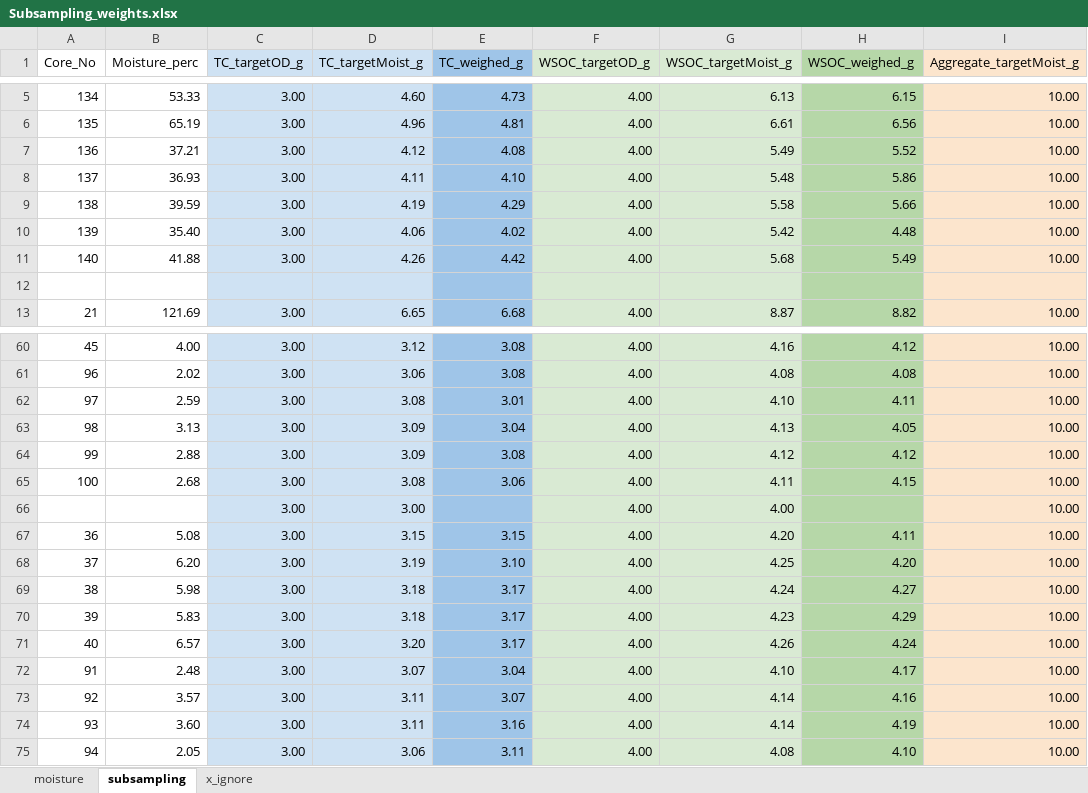
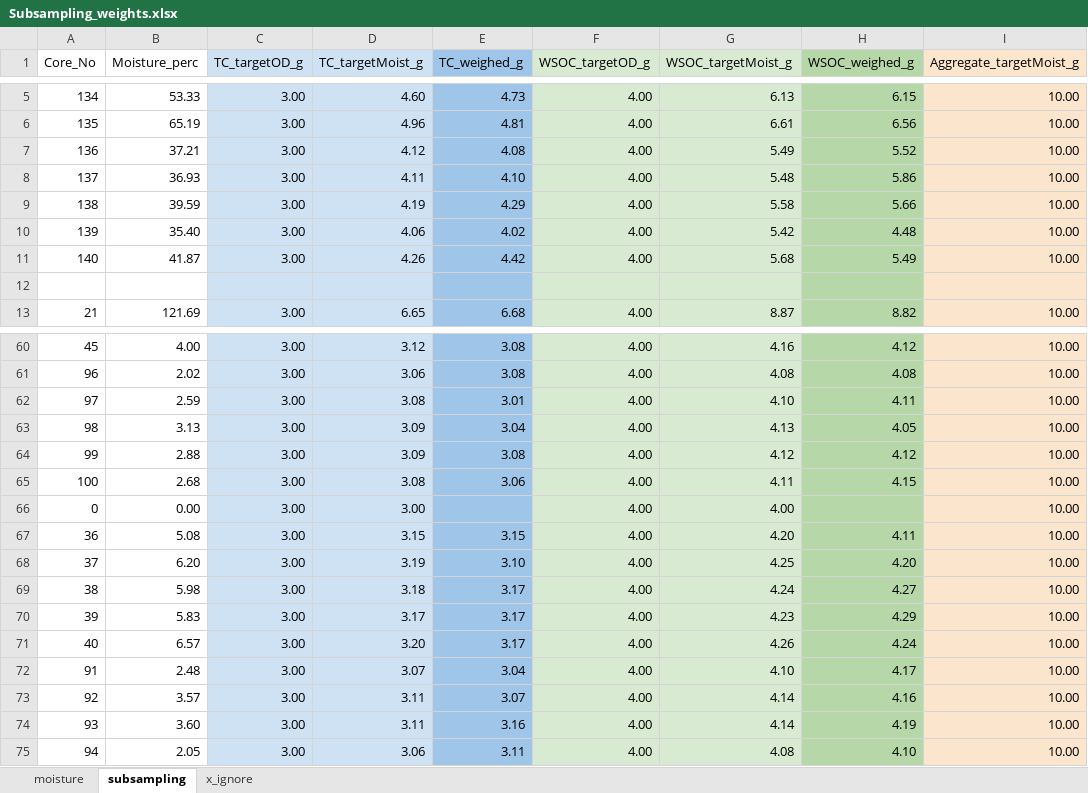
Before and after one commit to kaizadp/hysteresis_and_soil_carbon, an Excel workbook: data/Subsampling_weights.xlsx, sheet subsampling, drawn as a sheet; only a part is shown, gaps mark what is left out; values as stored, in another font and other column widths than the file's, no borders; charts and pictures not drawn; the diff names each change by its address in the sheet, - before the commit and + after, or states it on an @@ line.

Commit message:
updating wsoc script and making drake work

```diff
--- a/data/Subsampling_weights.xlsx (sheet subsampling)
+++ b/data/Subsampling_weights.xlsx (sheet subsampling)
-B11 (Moisture_perc): 41.88
+B11 (Moisture_perc): 41.87
-A66 (Core_No): (empty)
+A66 (Core_No): 0
-B66 (Moisture_perc): (empty)
+B66 (Moisture_perc): 0.00
-D70 (TC_targetMoist_g): 3.18
+D70 (TC_targetMoist_g): 3.17
```
Also changed, not shown: sheet moisture, charts or pictures, 10 other files.
